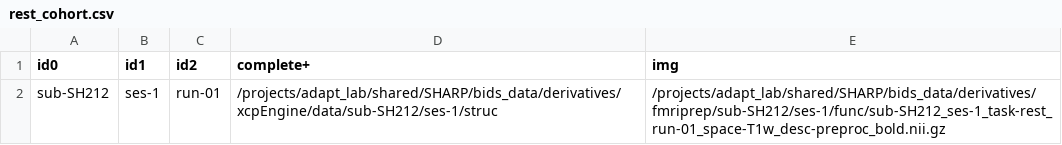
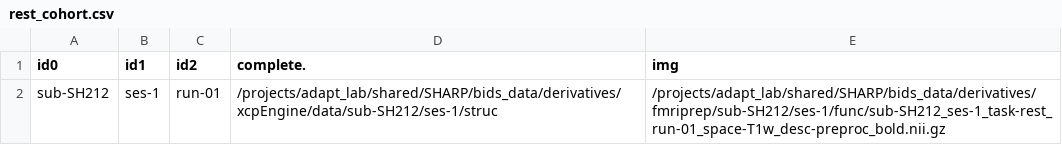
Before and after one commit to uo-adapt/SHARP_Scripts, a CSV file: rsfMRI/xcpEngine/rest_cohort.csv, drawn as a sheet.

```diff
--- a/rsfMRI/xcpEngine/rest_cohort.csv
+++ b/rsfMRI/xcpEngine/rest_cohort.csv
@@ -1,2 +1,2 @@
-id0,id1,id2,complete+,img
+id0,id1,id2,complete.,img
 sub-SH212,ses-1,run-01,/projects/adapt_lab/shared/SHARP/bids_data/derivatives/xcpEngine/data/sub-SH212/ses-1/struc,/projects/adapt_lab/shared/SHARP/bids_data/derivatives/fmriprep/sub-SH212/ses-1/func/sub-SH212_ses-1_task-rest_run-01_space-T1w_desc-preproc_bold.nii.gz
```
Also changed, not shown: 2 other files.
